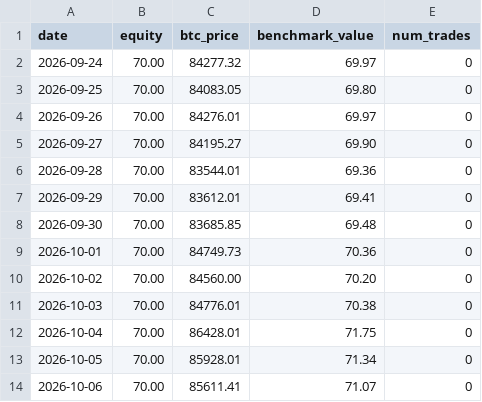
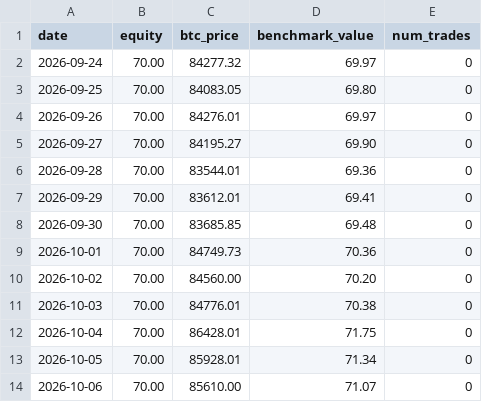
Before and after one commit to OuYangThermal/ai-70u-trading-experiment, a CSV file: data/daily_equity.csv, drawn as a sheet.

Commit message:
update data/daily_equity.csv

```diff
--- a/data/daily_equity.csv
+++ b/data/daily_equity.csv
@@ -13,2 +13,2 @@ date,equity,btc_price,benchmark_value,num_trades
 2026-10-05,70.00,85928.01,71.34,0
-2026-10-06,70.00,85611.41,71.07,0
+2026-10-06,70.00,85610.00,71.07,0
```
